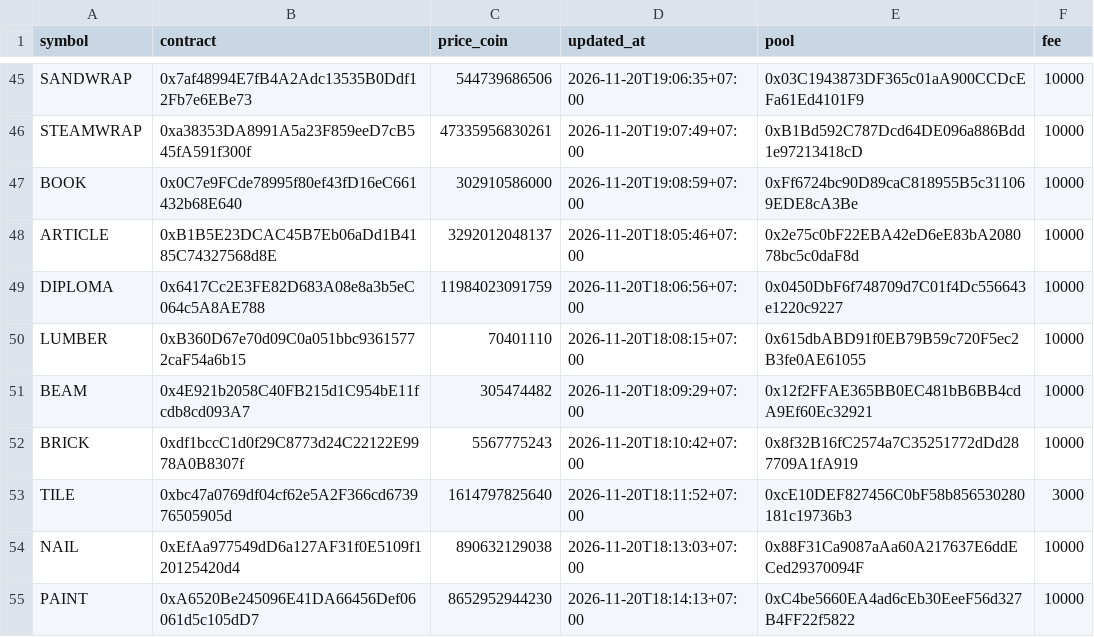
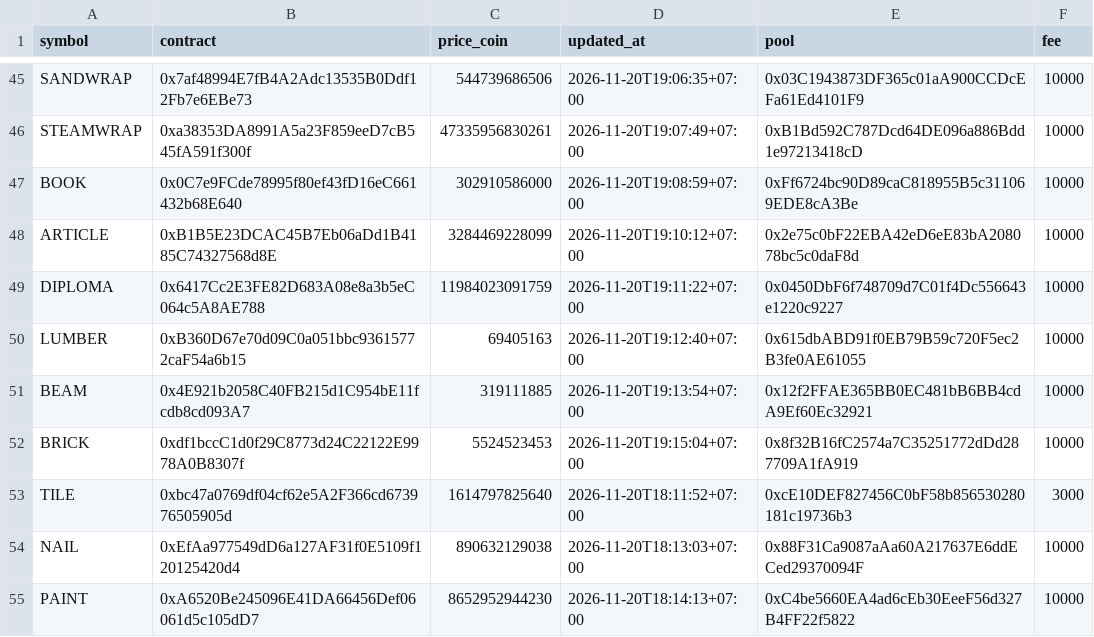
Before and after one commit to tdkl268/cwprice-data, a CSV file: prices.csv, drawn as a sheet; only a part is shown, gaps mark what is left out.

Commit message:
Auto update prices.csv

```diff
--- a/prices.csv
+++ b/prices.csv
@@ -47,7 +47,7 @@ STEAMWRAP,0xa38353DA8991A5a23F859eeD7cB545fA591f300f,47335956830261,2026-11-20T1
 BOOK,0x0C7e9FCde78995f80ef43fD16eC661432b68E640,302910586000,2026-11-20T19:08:59+07:00,0xFf6724bc90D89caC818955B5c311069EDE8cA3Be,10000
-ARTICLE,0xB1B5E23DCAC45B7Eb06aDd1B4185C74327568d8E,3292012048137,2026-11-20T18:05:46+07:00,0x2e75c0bF22EBA42eD6eE83bA208078bc5c0daF8d,10000
-DIPLOMA,0x6417Cc2E3FE82D683A08e8a3b5eC064c5A8AE788,11984023091759,2026-11-20T18:06:56+07:00,0x0450DbF6f748709d7C01f4Dc556643e1220c9227,10000
-LUMBER,0xB360D67e70d09C0a051bbc93615772caF54a6b15,70401110,2026-11-20T18:08:15+07:00,0x615dbABD91f0EB79B59c720F5ec2B3fe0AE61055,10000
-BEAM,0x4E921b2058C40FB215d1C954bE11fcdb8cd093A7,305474482,2026-11-20T18:09:29+07:00,0x12f2FFAE365BB0EC481bB6BB4cdA9Ef60Ec32921,10000
-BRICK,0xdf1bccC1d0f29C8773d24C22122E9978A0B8307f,5567775243,2026-11-20T18:10:42+07:00,0x8f32B16fC2574a7C35251772dDd287709A1fA919,10000
+ARTICLE,0xB1B5E23DCAC45B7Eb06aDd1B4185C74327568d8E,3284469228099,2026-11-20T19:10:12+07:00,0x2e75c0bF22EBA42eD6eE83bA208078bc5c0daF8d,10000
+DIPLOMA,0x6417Cc2E3FE82D683A08e8a3b5eC064c5A8AE788,11984023091759,2026-11-20T19:11:22+07:00,0x0450DbF6f748709d7C01f4Dc556643e1220c9227,10000
+LUMBER,0xB360D67e70d09C0a051bbc93615772caF54a6b15,69405163,2026-11-20T19:12:40+07:00,0x615dbABD91f0EB79B59c720F5ec2B3fe0AE61055,10000
+BEAM,0x4E921b2058C40FB215d1C954bE11fcdb8cd093A7,319111885,2026-11-20T19:13:54+07:00,0x12f2FFAE365BB0EC481bB6BB4cdA9Ef60Ec32921,10000
+BRICK,0xdf1bccC1d0f29C8773d24C22122E9978A0B8307f,5524523453,2026-11-20T19:15:04+07:00,0x8f32B16fC2574a7C35251772dDd287709A1fA919,10000
 TILE,0xbc47a0769df04cf62e5A2F366cd673976505905d,1614797825640,2026-11-20T18:11:52+07:00,0xcE10DEF827456C0bF58b856530280181c19736b3,3000
```
